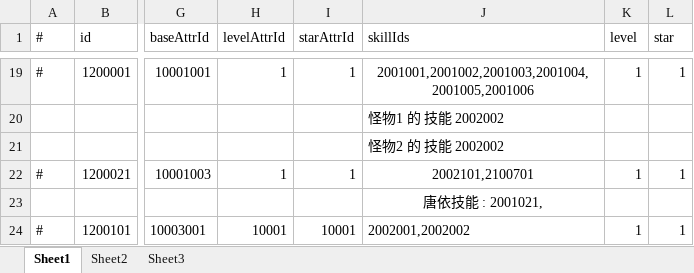
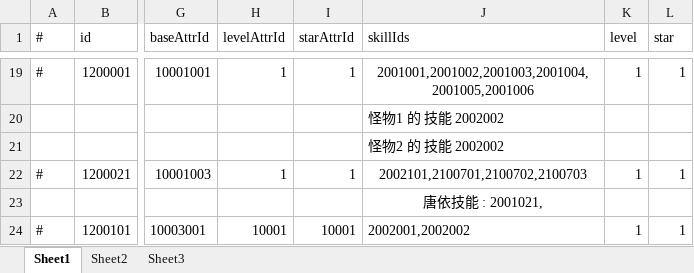
Before and after one commit to thanklzhang/001_GameFramework_Config, an Excel workbook: data_config/EntityInfo.xlsx, sheet Sheet1, drawn as a sheet; only a part is shown, gaps mark what is left out; values as stored, in another font and other column widths than the file's, no borders; the diff names each change by its address in the sheet, - before the commit and + after, or states it on an @@ line.

```diff
--- a/data_config/EntityInfo.xlsx (sheet Sheet1)
+++ b/data_config/EntityInfo.xlsx (sheet Sheet1)
-J22 (skillIds): 2002101,2100701
+J22 (skillIds): 2002101,2100701,2100702,2100703
```
Also changed, not shown: data_config/BuffEffect.xlsx, data_config/Skill.xlsx, 3 other files.
